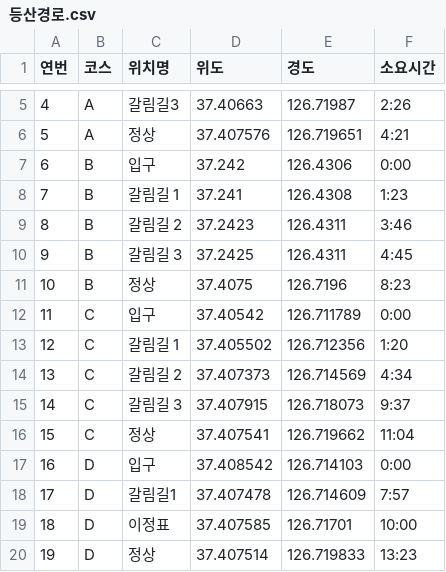
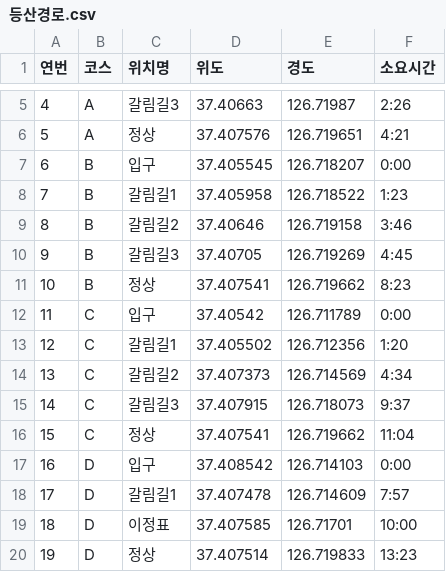
Before and after one commit to EunsukRyu/map_test, a CSV file: 등산경로.csv, drawn as a sheet; only a part is shown, gaps mark what is left out.

Commit message:
Add files via upload

```diff
--- a/등산경로.csv
+++ b/등산경로.csv
@@ -6,11 +6,11 @@
 5,A,정상,37.407576,126.719651,4:21
-6,B,입구,37.242,126.4306,0:00
-7,B,갈림길 1,37.241,126.4308,1:23
-8,B,갈림길 2,37.2423,126.4311,3:46
-9,B,갈림길 3,37.2425,126.4311,4:45
-10,B,정상,37.4075,126.7196,8:23
+6,B,입구,37.405545,126.718207,0:00
+7,B,갈림길1,37.405958,126.718522,1:23
+8,B,갈림길2,37.40646,126.719158,3:46
+9,B,갈림길3,37.40705,126.719269,4:45
+10,B,정상,37.407541,126.719662,8:23
 11,C,입구,37.40542,126.711789,0:00
-12,C,갈림길 1,37.405502,126.712356,1:20
-13,C,갈림길 2,37.407373,126.714569,4:34
-14,C,갈림길 3,37.407915,126.718073,9:37
+12,C,갈림길1,37.405502,126.712356,1:20
+13,C,갈림길2,37.407373,126.714569,4:34
+14,C,갈림길3,37.407915,126.718073,9:37
 15,C,정상,37.407541,126.719662,11:04
```
